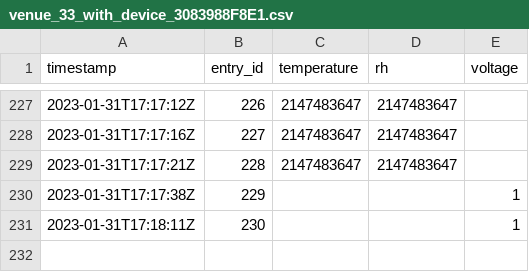
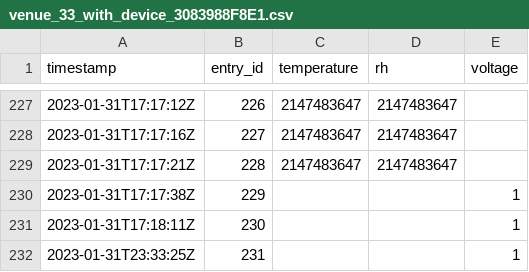
Before and after one commit to JeanCarletta/HeatHack-Data, a CSV file: deviceData/venue_33_with_device_3083988F8E1.csv, drawn as a sheet; only a part is shown, gaps mark what is left out.

```diff
--- a/deviceData/venue_33_with_device_3083988F8E1.csv
+++ b/deviceData/venue_33_with_device_3083988F8E1.csv
@@ -231 +231,2 @@ timestamp,entry_id,temperature,rh,voltage
 2023-01-31T17:18:11Z,230,,,1
+2023-01-31T23:33:25Z,231,,,1
```
Also changed, not shown: deviceData/venue_19_with_device_3083988F8778.csv, deviceData/venue_2_with_device_4855191225C3.csv, 4 other files.
